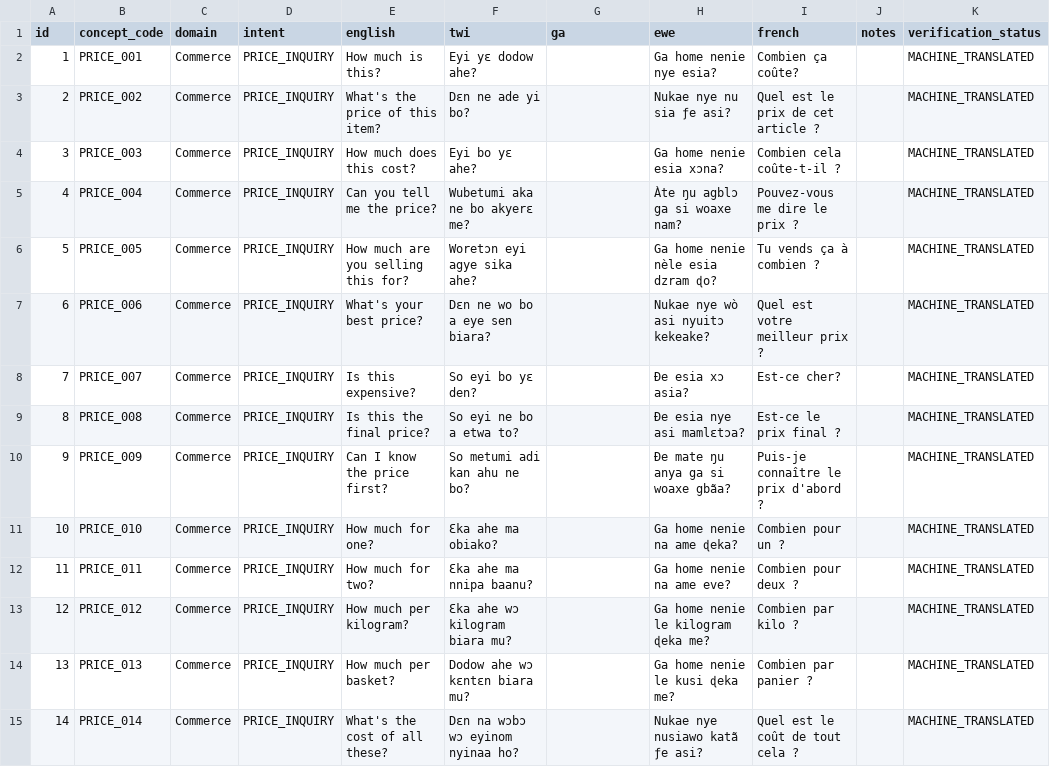
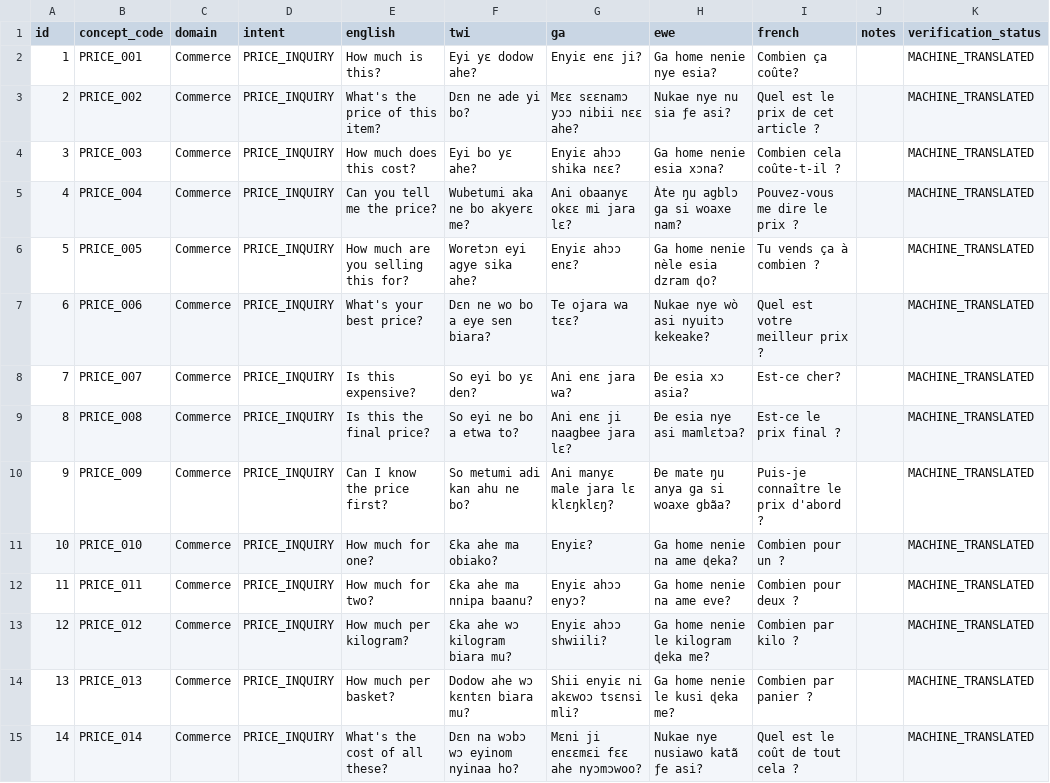
Before and after one commit to joenash156/duoconvo, a CSV file: datasets/curated/multilingual_phrases.csv, drawn as a sheet; only a part is shown; the diff covers the shown part only.

```diff
--- a/datasets/curated/multilingual_phrases.csv
+++ b/datasets/curated/multilingual_phrases.csv
@@ -1,15 +1,15 @@
 id,concept_code,domain,intent,english,twi,ga,ewe,french,notes,verification_status
-1,PRICE_001,Commerce,PRICE_INQUIRY,How much is this?,Eyi yɛ dodow ahe?,,Ga home nenie nye esia?,Combien ça coûte?,,MACHINE_TRANSLATED
-2,PRICE_002,Commerce,PRICE_INQUIRY,What's the price of this item?,Dɛn ne ade yi bo?,,Nukae nye nu sia ƒe asi?,Quel est le prix de cet article ?,,MACHINE_TRANSLATED
-3,PRICE_003,Commerce,PRICE_INQUIRY,How much does this cost?,Eyi bo yɛ ahe?,,Ga home nenie esia xɔna?,Combien cela coûte-t-il ?,,MACHINE_TRANSLATED
-4,PRICE_004,Commerce,PRICE_INQUIRY,Can you tell me the price?,Wubetumi aka ne bo akyerɛ me?,,Àte ŋu agblɔ ga si woaxe nam?,Pouvez-vous me dire le prix ?,,MACHINE_TRANSLATED
-5,PRICE_005,Commerce,PRICE_INQUIRY,How much are you selling this for?,Woretɔn eyi agye sika ahe?,,Ga home nenie nèle esia dzram ɖo?,Tu vends ça à combien ?,,MACHINE_TRANSLATED
-6,PRICE_006,Commerce,PRICE_INQUIRY,What's your best price?,Dɛn ne wo bo a eye sen biara?,,Nukae nye wò asi nyuitɔ kekeake?,Quel est votre meilleur prix ?,,MACHINE_TRANSLATED
-7,PRICE_007,Commerce,PRICE_INQUIRY,Is this expensive?,So eyi bo yɛ den?,,Ðe esia xɔ asia?,Est-ce cher?,,MACHINE_TRANSLATED
-8,PRICE_008,Commerce,PRICE_INQUIRY,Is this the final price?,So eyi ne bo a etwa to?,,Ðe esia nye asi mamlɛtɔa?,Est-ce le prix final ?,,MACHINE_TRANSLATED
-9,PRICE_009,Commerce,PRICE_INQUIRY,Can I know the price first?,So metumi adi kan ahu ne bo?,,Ðe mate ŋu anya ga si woaxe gbãa?,Puis-je connaître le prix d'abord ?,,MACHINE_TRANSLATED
-10,PRICE_010,Commerce,PRICE_INQUIRY,How much for one?,Ɛka ahe ma obiako?,,Ga home nenie na ame ɖeka?,Combien pour un ?,,MACHINE_TRANSLATED
-11,PRICE_011,Commerce,PRICE_INQUIRY,How much for two?,Ɛka ahe ma nnipa baanu?,,Ga home nenie na ame eve?,Combien pour deux ?,,MACHINE_TRANSLATED
-12,PRICE_012,Commerce,PRICE_INQUIRY,How much per kilogram?,Ɛka ahe wɔ kilogram biara mu?,,Ga home nenie le kilogram ɖeka me?,Combien par kilo ?,,MACHINE_TRANSLATED
-13,PRICE_013,Commerce,PRICE_INQUIRY,How much per basket?,Dodow ahe wɔ kɛntɛn biara mu?,,Ga home nenie le kusi ɖeka me?,Combien par panier ?,,MACHINE_TRANSLATED
-14,PRICE_014,Commerce,PRICE_INQUIRY,What's the cost of all these?,Dɛn na wɔbɔ wɔ eyinom nyinaa ho?,,Nukae nye nusiawo katã ƒe asi?,Quel est le coût de tout cela ?,,MACHINE_TRANSLATED
+1,PRICE_001,Commerce,PRICE_INQUIRY,How much is this?,Eyi yɛ dodow ahe?,Enyiɛ enɛ ji?,Ga home nenie nye esia?,Combien ça coûte?,,MACHINE_TRANSLATED
+2,PRICE_002,Commerce,PRICE_INQUIRY,What's the price of this item?,Dɛn ne ade yi bo?,Mɛɛ sɛɛnamɔ yɔɔ nibii nɛɛ ahe?,Nukae nye nu sia ƒe asi?,Quel est le prix de cet article ?,,MACHINE_TRANSLATED
+3,PRICE_003,Commerce,PRICE_INQUIRY,How much does this cost?,Eyi bo yɛ ahe?,Enyiɛ ahɔɔ shika nɛɛ?,Ga home nenie esia xɔna?,Combien cela coûte-t-il ?,,MACHINE_TRANSLATED
+4,PRICE_004,Commerce,PRICE_INQUIRY,Can you tell me the price?,Wubetumi aka ne bo akyerɛ me?,Ani obaanyɛ okɛɛ mi jara lɛ?,Àte ŋu agblɔ ga si woaxe nam?,Pouvez-vous me dire le prix ?,,MACHINE_TRANSLATED
+5,PRICE_005,Commerce,PRICE_INQUIRY,How much are you selling this for?,Woretɔn eyi agye sika ahe?,Enyiɛ ahɔɔ enɛ?,Ga home nenie nèle esia dzram ɖo?,Tu vends ça à combien ?,,MACHINE_TRANSLATED
+6,PRICE_006,Commerce,PRICE_INQUIRY,What's your best price?,Dɛn ne wo bo a eye sen biara?,Te ojara wa tɛɛ?,Nukae nye wò asi nyuitɔ kekeake?,Quel est votre meilleur prix ?,,MACHINE_TRANSLATED
+7,PRICE_007,Commerce,PRICE_INQUIRY,Is this expensive?,So eyi bo yɛ den?,Ani enɛ jara wa?,Ðe esia xɔ asia?,Est-ce cher?,,MACHINE_TRANSLATED
+8,PRICE_008,Commerce,PRICE_INQUIRY,Is this the final price?,So eyi ne bo a etwa to?,Ani enɛ ji naagbee jara lɛ?,Ðe esia nye asi mamlɛtɔa?,Est-ce le prix final ?,,MACHINE_TRANSLATED
+9,PRICE_009,Commerce,PRICE_INQUIRY,Can I know the price first?,So metumi adi kan ahu ne bo?,Ani manyɛ male jara lɛ klɛŋklɛŋ?,Ðe mate ŋu anya ga si woaxe gbãa?,Puis-je connaître le prix d'abord ?,,MACHINE_TRANSLATED
+10,PRICE_010,Commerce,PRICE_INQUIRY,How much for one?,Ɛka ahe ma obiako?,Enyiɛ?,Ga home nenie na ame ɖeka?,Combien pour un ?,,MACHINE_TRANSLATED
+11,PRICE_011,Commerce,PRICE_INQUIRY,How much for two?,Ɛka ahe ma nnipa baanu?,Enyiɛ ahɔɔ enyɔ?,Ga home nenie na ame eve?,Combien pour deux ?,,MACHINE_TRANSLATED
+12,PRICE_012,Commerce,PRICE_INQUIRY,How much per kilogram?,Ɛka ahe wɔ kilogram biara mu?,Enyiɛ ahɔɔ shwiili?,Ga home nenie le kilogram ɖeka me?,Combien par kilo ?,,MACHINE_TRANSLATED
+13,PRICE_013,Commerce,PRICE_INQUIRY,How much per basket?,Dodow ahe wɔ kɛntɛn biara mu?,Shii enyiɛ ni akɛwoɔ tsɛnsi mli?,Ga home nenie le kusi ɖeka me?,Combien par panier ?,,MACHINE_TRANSLATED
+14,PRICE_014,Commerce,PRICE_INQUIRY,What's the cost of all these?,Dɛn na wɔbɔ wɔ eyinom nyinaa ho?,Mɛni ji enɛɛmɛi fɛɛ ahe nyɔmɔwoo?,Nukae nye nusiawo katã ƒe asi?,Quel est le coût de tout cela ?,,MACHINE_TRANSLATED
```
Also changed, not shown: 26 edited cells elsewhere in this file, 26 other files.
